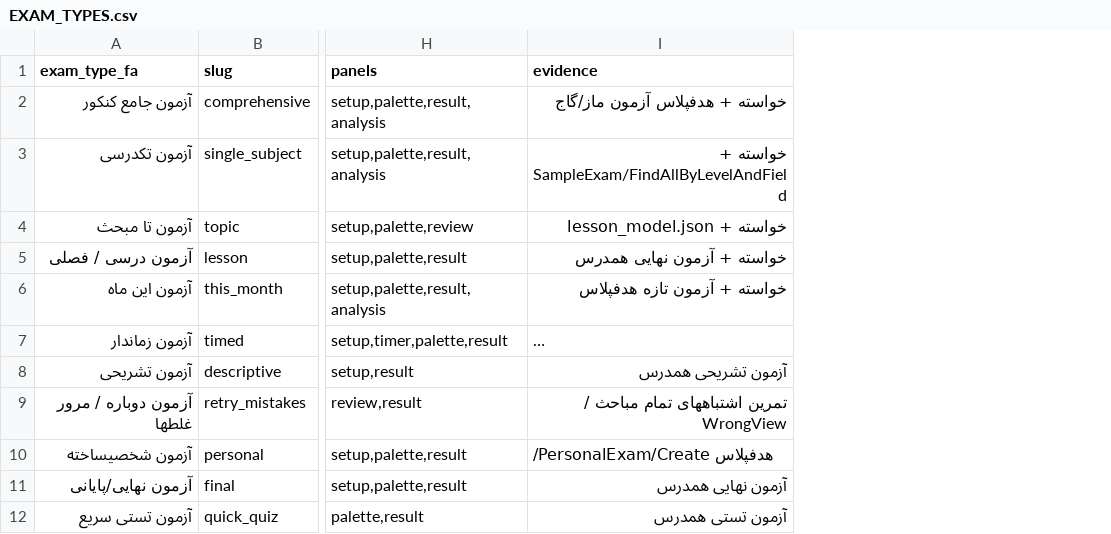
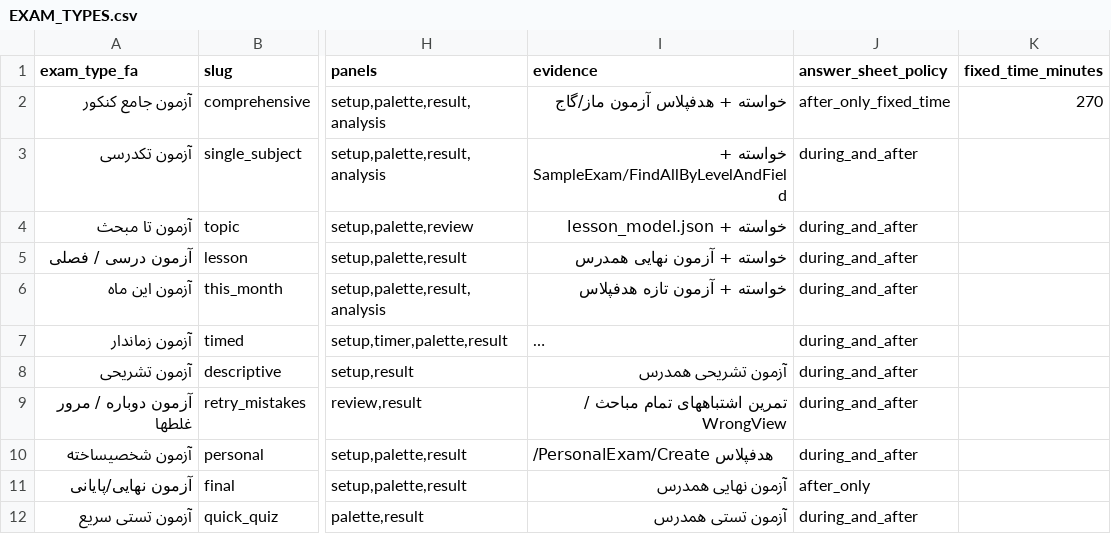
Before and after one commit to danmillman008-hub/game, a CSV file: mimo-ui/UPGRADE/CATALOGS/EXAM_TYPES.csv, drawn as a sheet; only a part is shown, gaps mark what is left out; long unchanged cells end in …; the diff names each change by its address in the sheet, - before the commit and + after, or states it on an @@ line.

```diff
--- a/mimo-ui/UPGRADE/CATALOGS/EXAM_TYPES.csv
+++ b/mimo-ui/UPGRADE/CATALOGS/EXAM_TYPES.csv
+column J (answer_sheet_policy), rows 2-12: after_only_fixed_time | during_and_after | during_and_after | during_and_after | during_and_after | during_and_after | during_and_after | during_and_after | during_and_after | after_only | during_and_after
+column K (fixed_time_minutes), row 2: 270
```
Also changed, not shown: mimo-ui/UPGRADE/CATALOGS/AI_PANEL_SPEC.csv, mimo-ui/UPGRADE/CATALOGS/DESIGN_FEEDBACK.csv, 23 other files.
